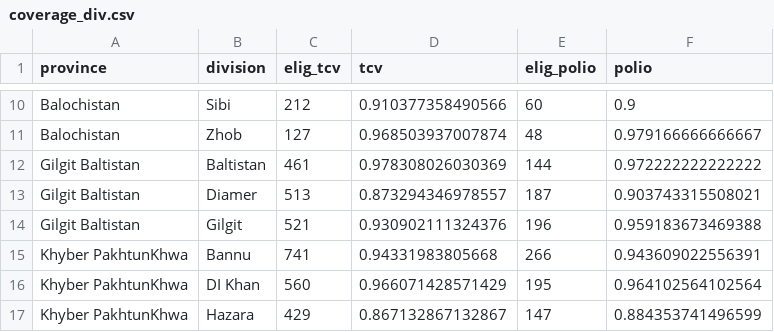
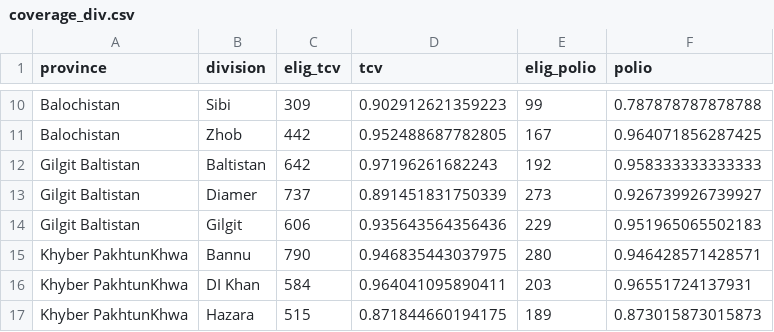
Before and after one commit to saadkhalid90/who-survey, a CSV file: who-survey-dash/Data/coverage_div.csv, drawn as a sheet; only a part is shown, gaps mark what is left out; the diff covers the shown part only.

```diff
--- a/who-survey-dash/Data/coverage_div.csv
+++ b/who-survey-dash/Data/coverage_div.csv
@@ -10,8 +10,8 @@
-"Balochistan","Sibi",212,0.910377358490566,60,0.9
-"Balochistan","Zhob",127,0.968503937007874,48,0.979166666666667
-"Gilgit Baltistan","Baltistan",461,0.978308026030369,144,0.972222222222222
-"Gilgit Baltistan","Diamer",513,0.873294346978557,187,0.903743315508021
-"Gilgit Baltistan","Gilgit",521,0.930902111324376,196,0.959183673469388
-"Khyber PakhtunKhwa","Bannu",741,0.94331983805668,266,0.943609022556391
-"Khyber PakhtunKhwa","DI Khan",560,0.966071428571429,195,0.964102564102564
-"Khyber PakhtunKhwa","Hazara",429,0.867132867132867,147,0.884353741496599
+"Balochistan","Sibi",309,0.902912621359223,99,0.787878787878788
+"Balochistan","Zhob",442,0.952488687782805,167,0.964071856287425
+"Gilgit Baltistan","Baltistan",642,0.97196261682243,192,0.958333333333333
+"Gilgit Baltistan","Diamer",737,0.891451831750339,273,0.926739926739927
+"Gilgit Baltistan","Gilgit",606,0.935643564356436,229,0.951965065502183
+"Khyber PakhtunKhwa","Bannu",790,0.946835443037975,280,0.946428571428571
+"Khyber PakhtunKhwa","DI Khan",584,0.964041095890411,203,0.96551724137931
+"Khyber PakhtunKhwa","Hazara",515,0.871844660194175,189,0.873015873015873
```
Also changed, not shown: 48 edited cells elsewhere in this file, who-survey-dash/Data/coverage_dist.csv, who-survey-dash/Data/coverage_enum.csv, 21 other files.
